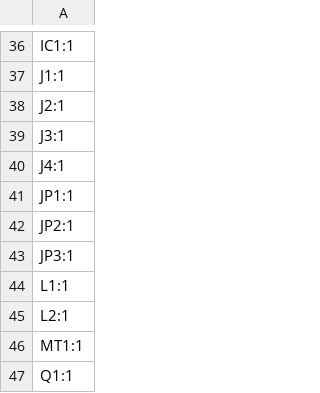
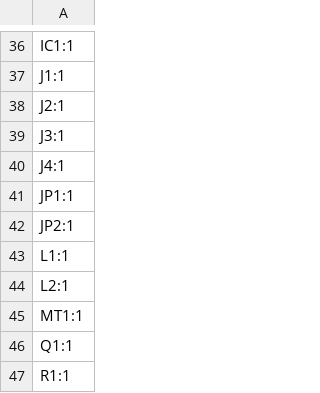
Before and after one commit to Philippe12/HorseSense, a CSV file: production/designators.csv, drawn as a sheet; only a part is shown, gaps mark what is left out; the shorter side is filled out with more unchanged rows; the diff names each change by its address in the sheet, - before the commit and + after, or states it on an @@ line.

```diff
--- a/production/designators.csv
+++ b/production/designators.csv
-row 43: JP3:1
```
Also changed, not shown: production/bom.csv, production/positions.csv, 29 other files.
